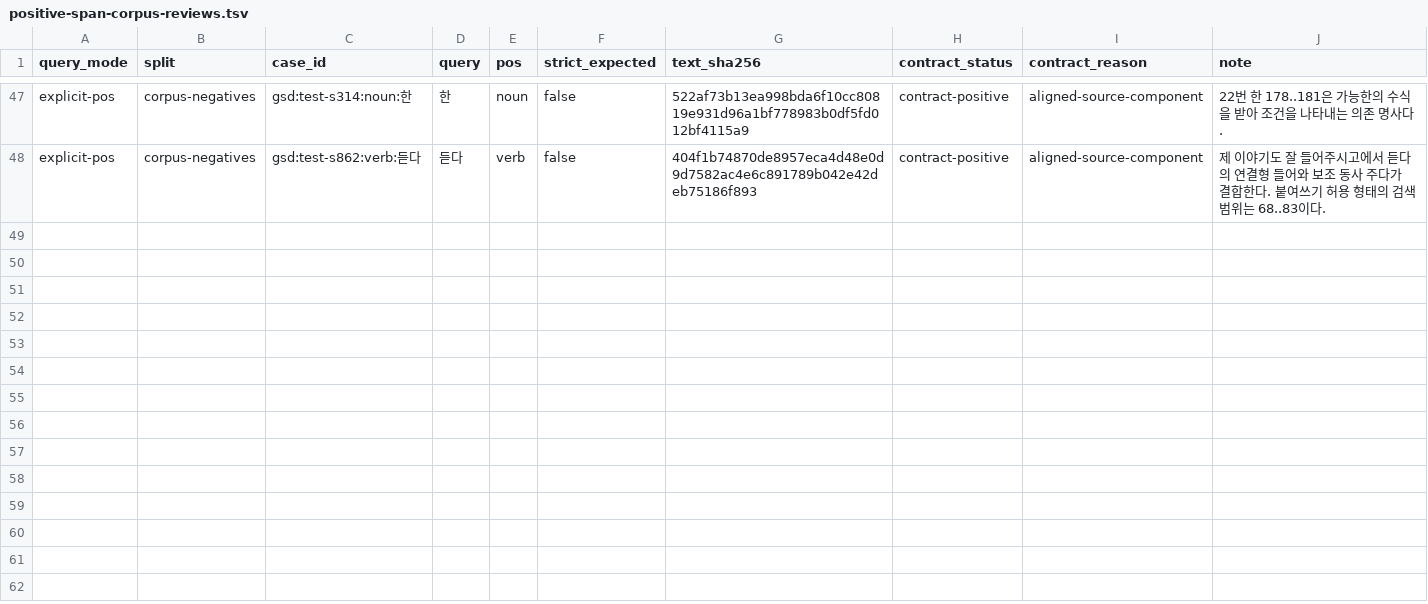
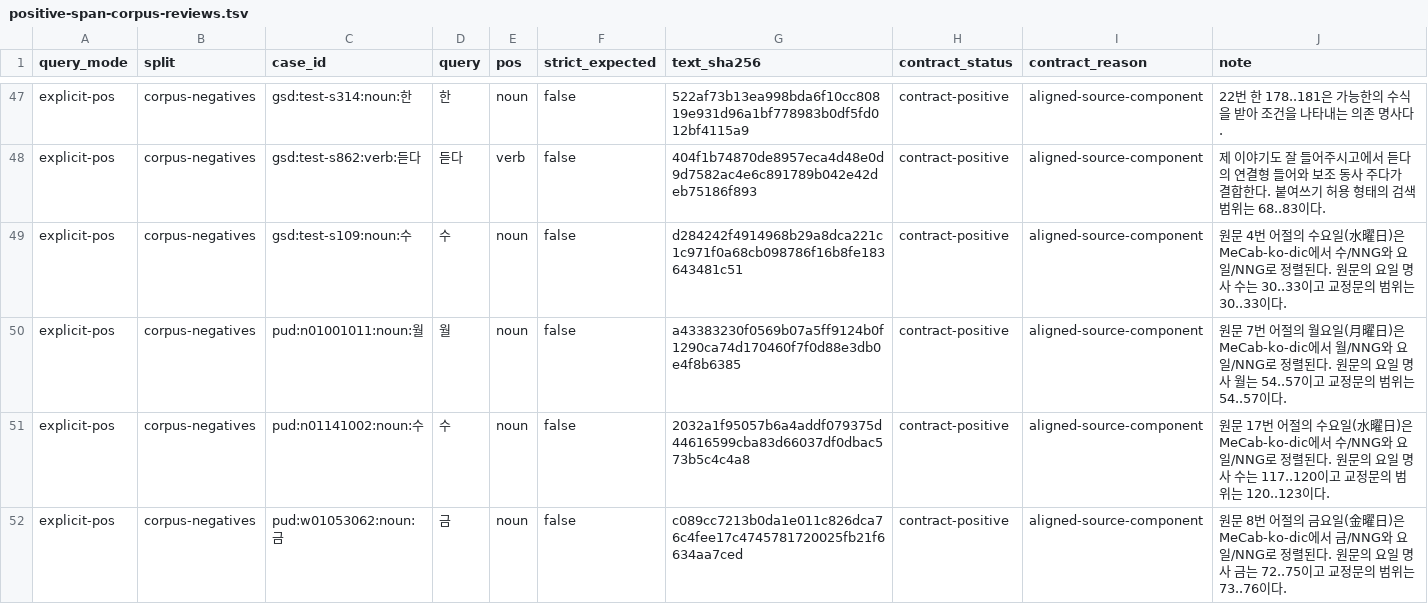
Before and after one commit to SeokminHong/kfind, a TSV file: tools/morph-compare/positive-span-corpus-reviews.tsv, drawn as a sheet; only a part is shown, gaps mark what is left out.

Commit message:
test(benchmark): 요일 이름의 원문 명사 범위 확인 (#1026)

```diff
--- a/tools/morph-compare/positive-span-corpus-reviews.tsv
+++ b/tools/morph-compare/positive-span-corpus-reviews.tsv
@@ -48 +48,5 @@ explicit-pos	corpus-negatives	gsd:test-s314:noun:한	한	noun	false	522af73b13ea
 explicit-pos	corpus-negatives	gsd:test-s862:verb:듣다	듣다	verb	false	404f1b74870de8957eca4d48e0d9d7582ac4e6c891789b042e42deb75186f893	contract-positive	aligned-source-component	제 이야기도 잘 들어주시고에서 듣다의 연결형 들어와 보조 동사 주다가 결합한다. 붙여쓰기 허용 형태의 검색 범위는 68..83이다.
+explicit-pos	corpus-negatives	gsd:test-s109:noun:수	수	noun	false	d284242f4914968b29a8dca221c1c971f0a68cb098786f16b8fe183643481c51	contract-positive	aligned-source-component	원문 4번 어절의 수요일(水曜日)은 MeCab-ko-dic에서 수/NNG와 요일/NNG로 정렬된다. 원문의 요일 명사 수는 30..33이고 교정문의 범위는 30..33이다.
+explicit-pos	corpus-negatives	pud:n01001011:noun:월	월	noun	false	a43383230f0569b07a5ff9124b0f1290ca74d170460f7f0d88e3db0e4f8b6385	contract-positive	aligned-source-component	원문 7번 어절의 월요일(月曜日)은 MeCab-ko-dic에서 월/NNG와 요일/NNG로 정렬된다. 원문의 요일 명사 월는 54..57이고 교정문의 범위는 54..57이다.
+explicit-pos	corpus-negatives	pud:n01141002:noun:수	수	noun	false	2032a1f95057b6a4addf079375d44616599cba83d66037df0dbac573b5c4c4a8	contract-positive	aligned-source-component	원문 17번 어절의 수요일(水曜日)은 MeCab-ko-dic에서 수/NNG와 요일/NNG로 정렬된다. 원문의 요일 명사 수는 117..120이고 교정문의 범위는 120..123이다.
+explicit-pos	corpus-negatives	pud:w01053062:noun:금	금	noun	false	c089cc7213b0da1e011c826dca76c4fee17c4745781720025fb21f6634aa7ced	contract-positive	aligned-source-component	원문 8번 어절의 금요일(金曜日)은 MeCab-ko-dic에서 금/NNG와 요일/NNG로 정렬된다. 원문의 요일 명사 금는 72..75이고 교정문의 범위는 73..76이다.
```
Also changed, not shown: 2 other files.
